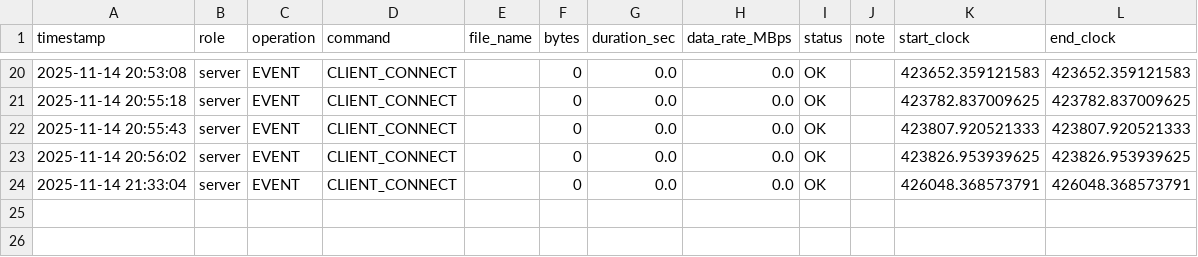
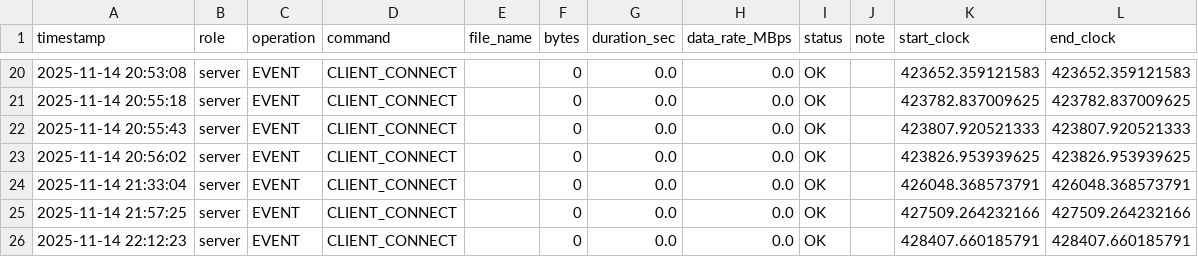
Before and after one commit to Naibitx/socketbasedcloudserver, a CSV file: network_stats.csv, drawn as a sheet; only a part is shown, gaps mark what is left out.

```diff
--- a/network_stats.csv
+++ b/network_stats.csv
@@ -24 +24,3 @@ timestamp,role,operation,command,file_name,bytes,duration_sec,data_rate_MBps,sta
 2025-11-14 21:33:04,server,EVENT,CLIENT_CONNECT,,0,0.0,0.0,OK,,426048.368573791,426048.368573791
+2025-11-14 21:57:25,server,EVENT,CLIENT_CONNECT,,0,0.0,0.0,OK,,427509.264232166,427509.264232166
+2025-11-14 22:12:23,server,EVENT,CLIENT_CONNECT,,0,0.0,0.0,OK,,428407.660185791,428407.660185791
```
Also changed, not shown: 3 other files.
